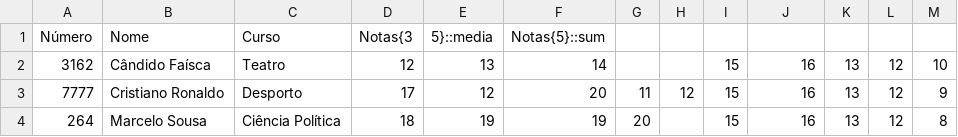
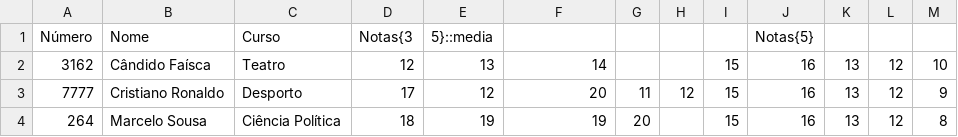
Before and after one commit to ArmandoBSilva99/Projeto_PL, a CSV file: TP1/teste.csv, drawn as a sheet.

```diff
--- a/TP1/teste.csv
+++ b/TP1/teste.csv
@@ -1,2 +1,2 @@
-Número,Nome,Curso,Notas{3,5}::media,Notas{5}::sum,,,,
+Número,Nome,Curso,Notas{3,5}::media,,,,,Notas{5},,,,
 3162,Cândido Faísca,Teatro,12,13,14,,,15,16,13,12,10
```
Also changed, not shown: 2 other files.
